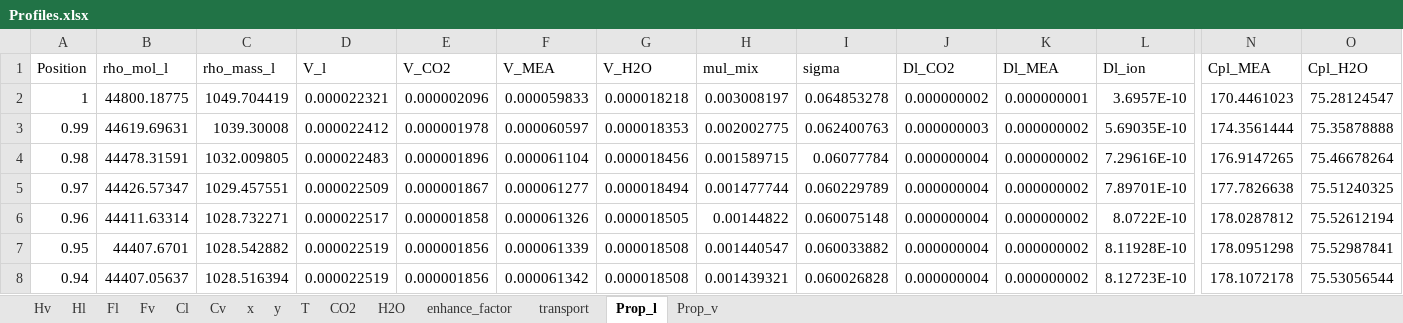
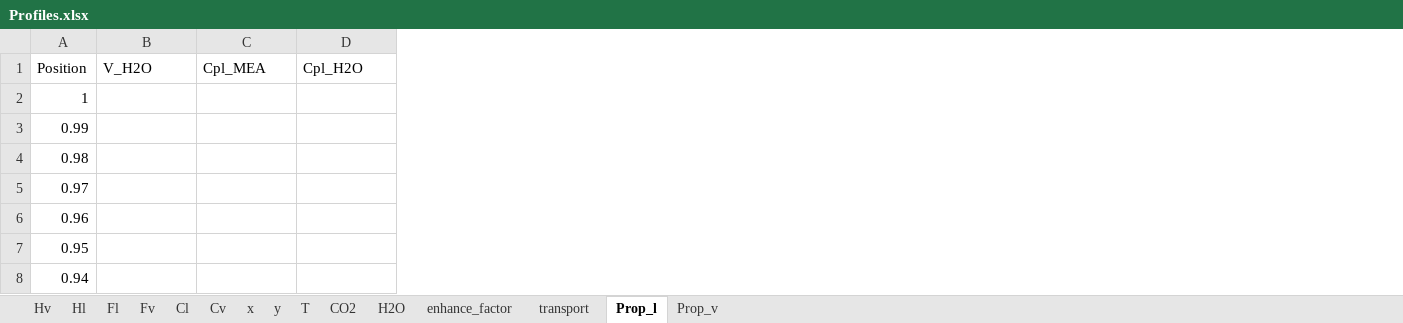
Before and after one commit to tannerpolley/MEA-Absorption-Column, an Excel workbook: MEA_Absorption_Column/data/Results/Profiles.xlsx, sheet Prop_l, drawn as a sheet; only a part is shown, gaps mark what is left out; values as stored, in another font and other column widths than the file's, no borders; removed rows and columns are numbered as before the commit, all else as after; the diff covers the shown part only; the diff names each change by its address in the sheet, - before the commit and + after, or states it on an @@ line.

```diff
--- a/MEA_Absorption_Column/data/Results/Profiles.xlsx (sheet Prop_l)
+++ b/MEA_Absorption_Column/data/Results/Profiles.xlsx (sheet Prop_l)
-column B (rho_mol_l), rows 2-8: 44800.18775 | 44619.69631 | 44478.31591 | 44426.57347 | 44411.63314 | 44407.6701 | 44407.05637
-column C (rho_mass_l), rows 2-8: 1049.704419 | 1039.30008 | 1032.009805 | 1029.457551 | 1028.732271 | 1028.542882 | 1028.516394
-column D (V_l), rows 2-8: 0.000022321 | 0.000022412 | 0.000022483 | 0.000022509 | 0.000022517 | 0.000022519 | 0.000022519
-column E (V_CO2), rows 2-8: 0.000002096 | 0.000001978 | 0.000001896 | 0.000001867 | 0.000001858 | 0.000001856 | 0.000001856
-column F (V_MEA), rows 2-8: 0.000059833 | 0.000060597 | 0.000061104 | 0.000061277 | 0.000061326 | 0.000061339 | 0.000061342
-column H (mul_mix), rows 2-8: 0.003008197 | 0.002002775 | 0.001589715 | 0.001477744 | 0.00144822 | 0.001440547 | 0.001439321
-column I (sigma), rows 2-8: 0.064853278 | 0.062400763 | 0.06077784 | 0.060229789 | 0.060075148 | 0.060033882 | 0.060026828
-column J (Dl_CO2), rows 2-8: 0.000000002 | 0.000000003 | 0.000000004 | 0.000000004 | 0.000000004 | 0.000000004 | 0.000000004
-column K (Dl_MEA), rows 2-8: 0.000000001 | 0.000000002 | 0.000000002 | 0.000000002 | 0.000000002 | 0.000000002 | 0.000000002
-column L (Dl_ion), rows 2-8: 3.6957E-10 | 5.69035E-10 | 7.29616E-10 | 7.89701E-10 | 8.0722E-10 | 8.11928E-10 | 8.12723E-10
-B2 (V_H2O): 0.000018218
+B2 (V_H2O): (empty)
-C2 (Cpl_MEA): 170.4461023
+C2 (Cpl_MEA): (empty)
-D2 (Cpl_H2O): 75.28124547
+D2 (Cpl_H2O): (empty)
-B3 (V_H2O): 0.000018353
+B3 (V_H2O): (empty)
-C3 (Cpl_MEA): 174.3561444
+C3 (Cpl_MEA): (empty)
-D3 (Cpl_H2O): 75.35878888
+D3 (Cpl_H2O): (empty)
-B4 (V_H2O): 0.000018456
+B4 (V_H2O): (empty)
-C4 (Cpl_MEA): 176.9147265
+C4 (Cpl_MEA): (empty)
-D4 (Cpl_H2O): 75.46678264
+D4 (Cpl_H2O): (empty)
-B5 (V_H2O): 0.000018494
+B5 (V_H2O): (empty)
-C5 (Cpl_MEA): 177.7826638
+C5 (Cpl_MEA): (empty)
-D5 (Cpl_H2O): 75.51240325
+D5 (Cpl_H2O): (empty)
-B6 (V_H2O): 0.000018505
+B6 (V_H2O): (empty)
-C6 (Cpl_MEA): 178.0287812
+C6 (Cpl_MEA): (empty)
-D6 (Cpl_H2O): 75.52612194
+D6 (Cpl_H2O): (empty)
-B7:B8 (V_H2O): 0.000018508
+B7:B8 (V_H2O): (empty)
-C7 (Cpl_MEA): 178.0951298
+C7 (Cpl_MEA): (empty)
-D7 (Cpl_H2O): 75.52987841
+D7 (Cpl_H2O): (empty)
-C8 (Cpl_MEA): 178.1072178
+C8 (Cpl_MEA): (empty)
-D8 (Cpl_H2O): 75.53056544
+D8 (Cpl_H2O): (empty)
```
Also changed, not shown: 1 removed column and 282 edited cells elsewhere in this sheet, sheet transport, sheet Prop_v, sheet CO2, sheet Cl, sheet x, sheet Hv, 8 more sheets, charts or pictures, 6 other files.
